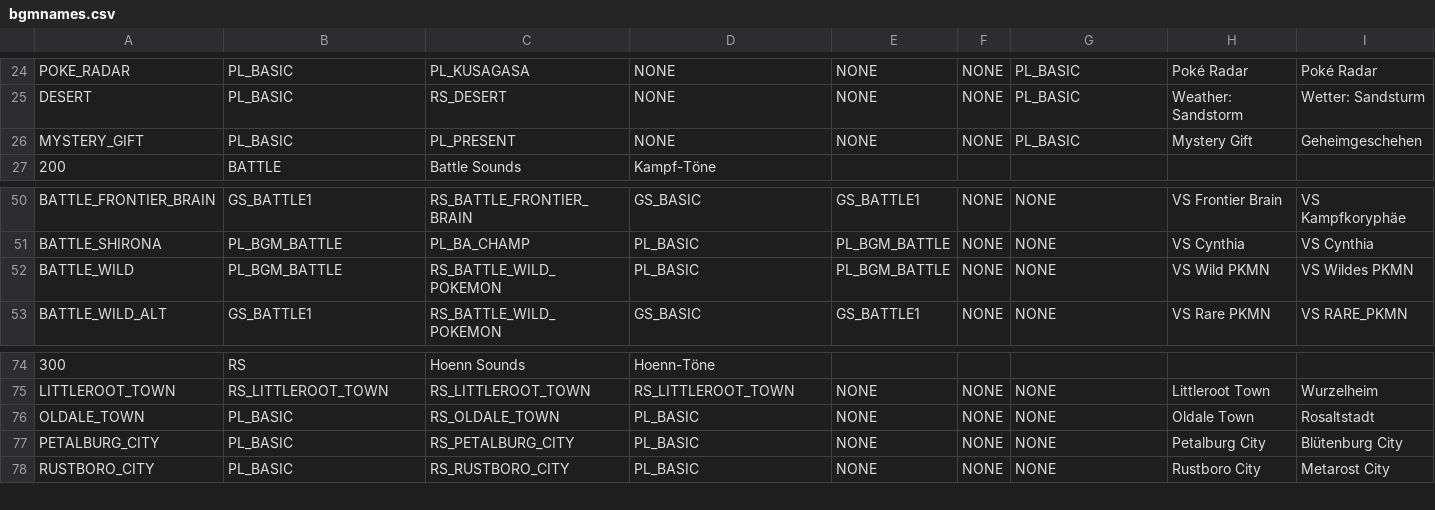
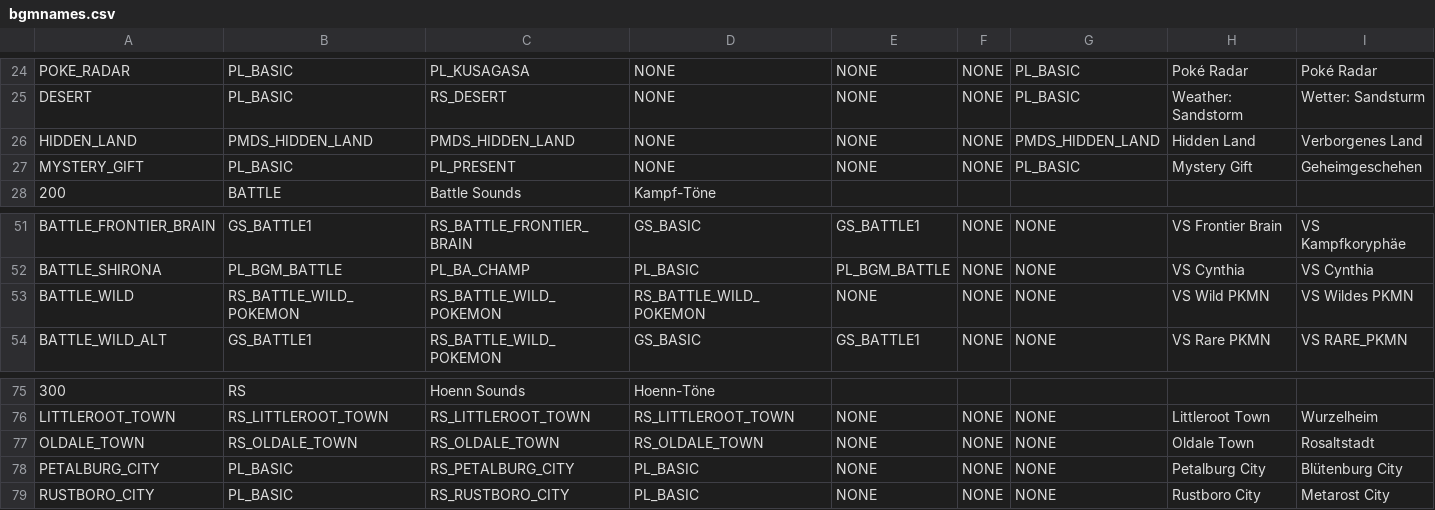
Before and after one commit to neo-engine/fsdata, a CSV file: data/bgmnames.csv, drawn as a sheet; only a part is shown, gaps mark what is left out; addresses are those after the commit; the diff names each change by its address in the sheet, - before the commit and + after, or states it on an @@ line.

```diff
--- a/data/bgmnames.csv
+++ b/data/bgmnames.csv
+row 26: HIDDEN_LAND | PMDS_HIDDEN_LAND | PMDS_HIDDEN_LAND | NONE | NONE | NONE | PMDS_HIDDEN_LAND | Hidden Land | Verborgenes Land
-B53: PL_BGM_BATTLE
+B53: RS_BATTLE_WILD_POKEMON
-D53: PL_BASIC
+D53: RS_BATTLE_WILD_POKEMON
-E53: PL_BGM_BATTLE
+E53: NONE
-B77: PL_BASIC
+B77: RS_OLDALE_TOWN
-D77: PL_BASIC
+D77: RS_OLDALE_TOWN
```
Also changed, not shown: 21 other files.
